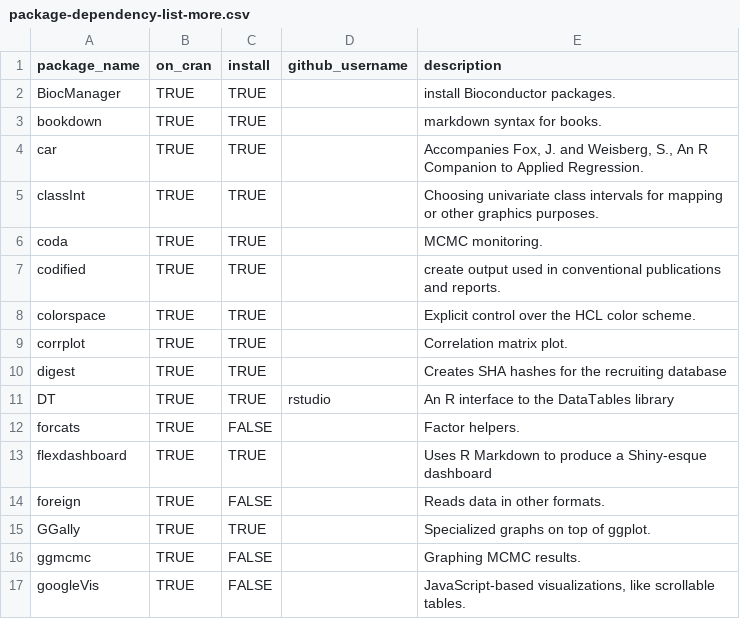
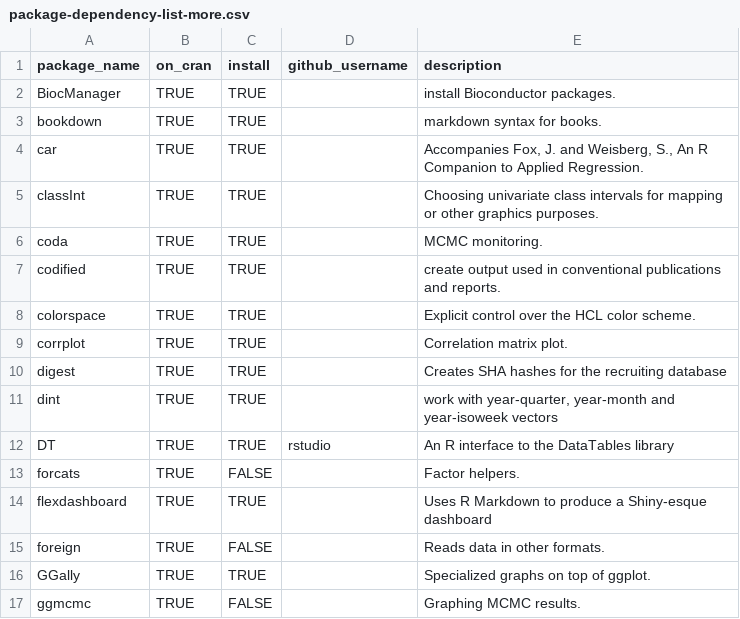
Before and after one commit to OuhscBbmc/RedcapExamplesAndPatterns, a CSV file: utility/package-dependency-list-more.csv, drawn as a sheet; only a part is shown; the shorter side is filled out with more unchanged rows; the diff names each change by its address in the sheet, - before the commit and + after, or states it on an @@ line.

Commit message:
dint package: work with year-quarter, year-month and year-isoweek vectors
@genevamarshall liked it for date operations

```diff
--- a/utility/package-dependency-list-more.csv
+++ b/utility/package-dependency-list-more.csv
+row 11: dint | TRUE | TRUE |  | work with year-quarter, year-month and year-isoweek vectors
```
